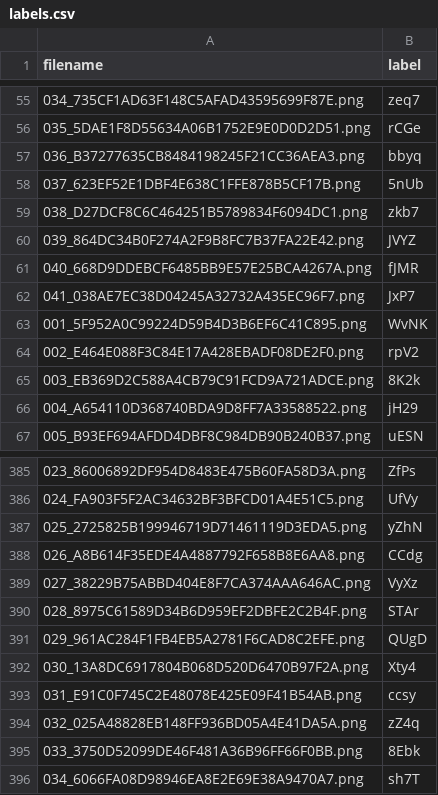
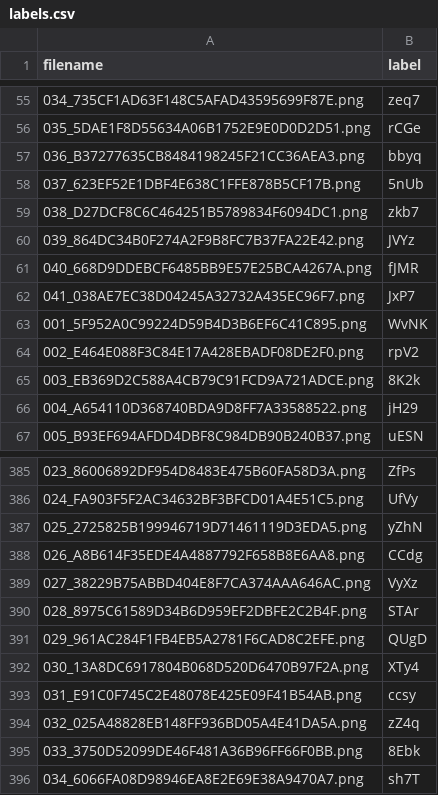
Before and after one commit to komiljonov/captcha, a CSV file: labels.csv, drawn as a sheet; only a part is shown, gaps mark what is left out.

```diff
--- a/labels.csv
+++ b/labels.csv
@@ -59,3 +59,3 @@ filename,label
 038_D27DCF8C6C464251B5789834F6094DC1.png,zkb7
-039_864DC34B0F274A2F9B8FC7B37FA22E42.png,JVYZ
+039_864DC34B0F274A2F9B8FC7B37FA22E42.png,JVYz
 040_668D9DDEBCF6485BB9E57E25BCA4267A.png,fJMR
@@ -391,3 +391,3 @@ filename,label
 029_961AC284F1FB4EB5A2781F6CAD8C2EFE.png,QUgD
-030_13A8DC6917804B068D520D6470B97F2A.png,Xty4
+030_13A8DC6917804B068D520D6470B97F2A.png,XTy4
 031_E91C0F745C2E48078E425E09F41B54AB.png,ccsy
```
Also changed, not shown: 1 other file.
